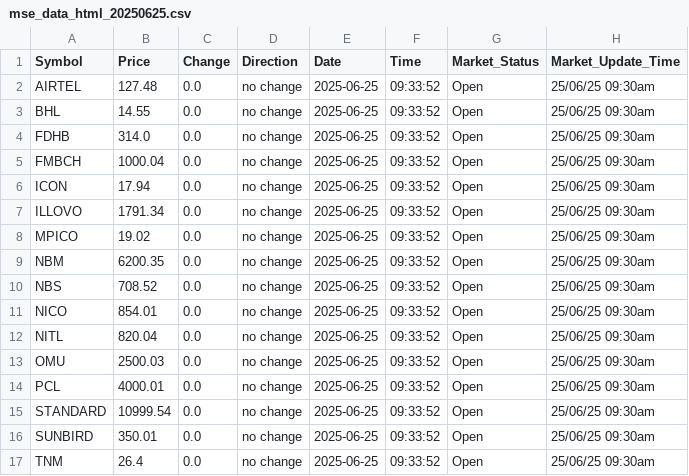
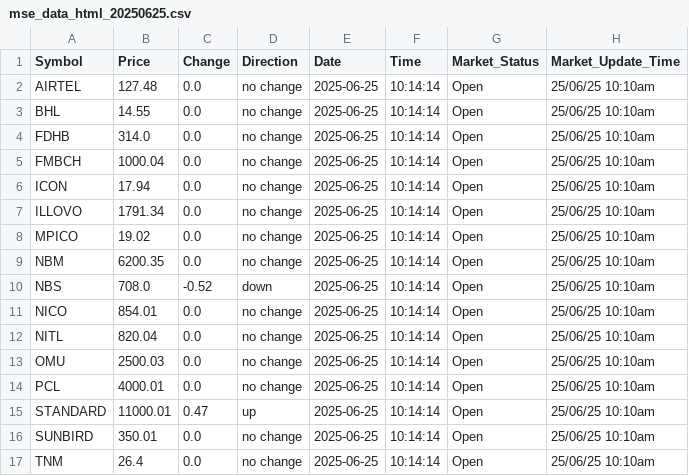
Before and after one commit to bsc-com-ne-12-20/mse-watch-api, a CSV file: data/mse_data_html_20250625.csv, drawn as a sheet.

```diff
--- a/data/mse_data_html_20250625.csv
+++ b/data/mse_data_html_20250625.csv
@@ -1,17 +1,17 @@
 Symbol,Price,Change,Direction,Date,Time,Market_Status,Market_Update_Time
-AIRTEL,127.48,0.0,no change,2025-06-25,09:33:52,Open,25/06/25 09:30am
-BHL,14.55,0.0,no change,2025-06-25,09:33:52,Open,25/06/25 09:30am
-FDHB,314.0,0.0,no change,2025-06-25,09:33:52,Open,25/06/25 09:30am
-FMBCH,1000.04,0.0,no change,2025-06-25,09:33:52,Open,25/06/25 09:30am
-ICON,17.94,0.0,no change,2025-06-25,09:33:52,Open,25/06/25 09:30am
-ILLOVO,1791.34,0.0,no change,2025-06-25,09:33:52,Open,25/06/25 09:30am
-MPICO,19.02,0.0,no change,2025-06-25,09:33:52,Open,25/06/25 09:30am
-NBM,6200.35,0.0,no change,2025-06-25,09:33:52,Open,25/06/25 09:30am
-NBS,708.52,0.0,no change,2025-06-25,09:33:52,Open,25/06/25 09:30am
-NICO,854.01,0.0,no change,2025-06-25,09:33:52,Open,25/06/25 09:30am
-NITL,820.04,0.0,no change,2025-06-25,09:33:52,Open,25/06/25 09:30am
-OMU,2500.03,0.0,no change,2025-06-25,09:33:52,Open,25/06/25 09:30am
-PCL,4000.01,0.0,no change,2025-06-25,09:33:52,Open,25/06/25 09:30am
-STANDARD,10999.54,0.0,no change,2025-06-25,09:33:52,Open,25/06/25 09:30am
-SUNBIRD,350.01,0.0,no change,2025-06-25,09:33:52,Open,25/06/25 09:30am
-TNM,26.4,0.0,no change,2025-06-25,09:33:52,Open,25/06/25 09:30am
+AIRTEL,127.48,0.0,no change,2025-06-25,10:14:14,Open,25/06/25 10:10am
+BHL,14.55,0.0,no change,2025-06-25,10:14:14,Open,25/06/25 10:10am
+FDHB,314.0,0.0,no change,2025-06-25,10:14:14,Open,25/06/25 10:10am
+FMBCH,1000.04,0.0,no change,2025-06-25,10:14:14,Open,25/06/25 10:10am
+ICON,17.94,0.0,no change,2025-06-25,10:14:14,Open,25/06/25 10:10am
+ILLOVO,1791.34,0.0,no change,2025-06-25,10:14:14,Open,25/06/25 10:10am
+MPICO,19.02,0.0,no change,2025-06-25,10:14:14,Open,25/06/25 10:10am
+NBM,6200.35,0.0,no change,2025-06-25,10:14:14,Open,25/06/25 10:10am
+NBS,708.0,-0.52,down,2025-06-25,10:14:14,Open,25/06/25 10:10am
+NICO,854.01,0.0,no change,2025-06-25,10:14:14,Open,25/06/25 10:10am
+NITL,820.04,0.0,no change,2025-06-25,10:14:14,Open,25/06/25 10:10am
+OMU,2500.03,0.0,no change,2025-06-25,10:14:14,Open,25/06/25 10:10am
+PCL,4000.01,0.0,no change,2025-06-25,10:14:14,Open,25/06/25 10:10am
+STANDARD,11000.01,0.47,up,2025-06-25,10:14:14,Open,25/06/25 10:10am
+SUNBIRD,350.01,0.0,no change,2025-06-25,10:14:14,Open,25/06/25 10:10am
+TNM,26.4,0.0,no change,2025-06-25,10:14:14,Open,25/06/25 10:10am
```
Also changed, not shown: 10 other files.
